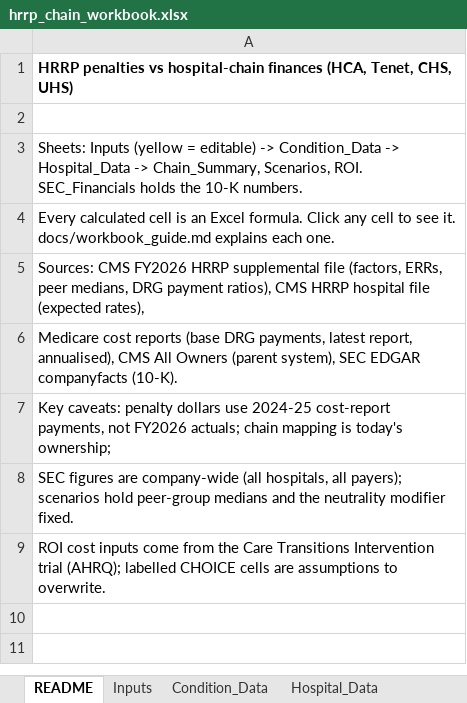
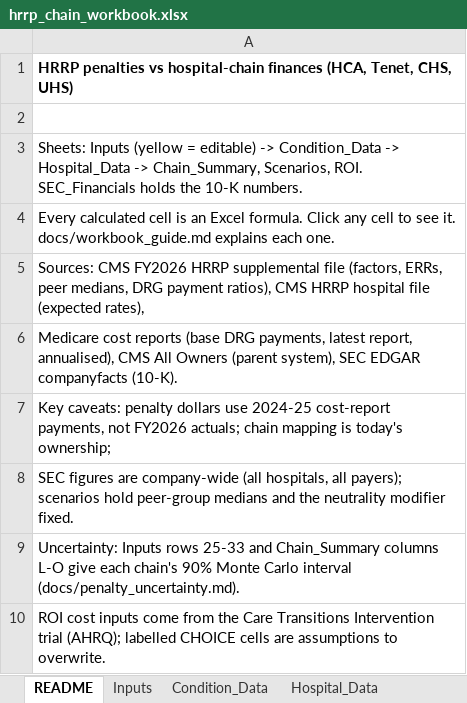
Before and after one commit to khus-hi/hrrp-penalties, an Excel workbook: analysis/output/hrrp_chain_workbook.xlsx, sheet README, drawn as a sheet; values as stored, in another font and other column widths than the file's, no borders; the diff names each change by its address in the sheet, - before the commit and + after, or states it on an @@ line.

Commit message:
Real-data run: Impact File cross-check and 90% interval

```diff
--- a/analysis/output/hrrp_chain_workbook.xlsx (sheet README)
+++ b/analysis/output/hrrp_chain_workbook.xlsx (sheet README)
+row 9: Uncertainty: Inputs rows 25-33 and Chain_Summary columns L-O give each chain's 90% Monte Carlo interval (docs/penalty_uncertainty.md).
```
Also changed, not shown: sheet Inputs, sheet Chain_Summary, 9 other files.
